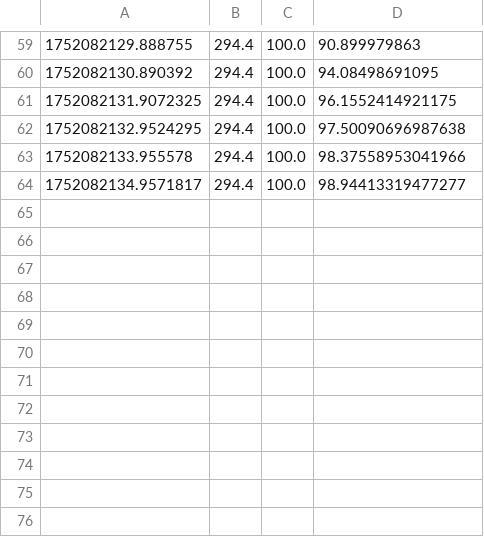
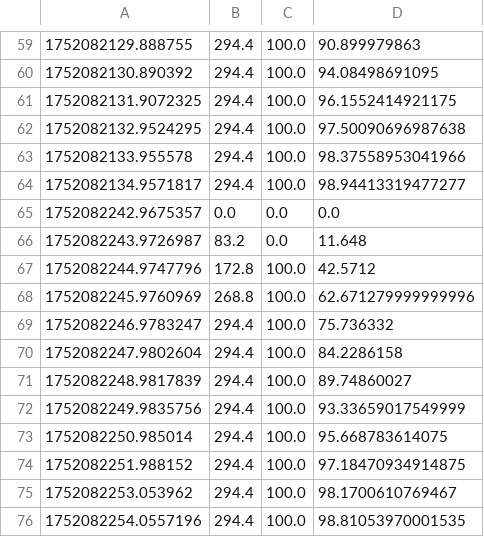
Before and after one commit to drdev-ray/githubTest, a CSV file: logs/metrics.csv, drawn as a sheet; only a part is shown, gaps mark what is left out; the diff names each change by its address in the sheet, - before the commit and + after, or states it on an @@ line.

Commit message:
Update metrics.csv

```diff
--- a/logs/metrics.csv
+++ b/logs/metrics.csv
+row 65: 1752082242.9675357 | 0.0 | 0.0 | 0.0
+row 66: 1752082243.9726987 | 83.2 | 0.0 | 11.648
+row 67: 1752082244.9747796 | 172.8 | 100.0 | 42.5712
+row 68: 1752082245.9760969 | 268.8 | 100.0 | 62.671279999999996
+row 69: 1752082246.9783247 | 294.4 | 100.0 | 75.736332
+row 70: 1752082247.9802604 | 294.4 | 100.0 | 84.2286158
+row 71: 1752082248.9817839 | 294.4 | 100.0 | 89.74860027
+row 72: 1752082249.9835756 | 294.4 | 100.0 | 93.33659017549999
+row 73: 1752082250.985014 | 294.4 | 100.0 | 95.668783614075
+row 74: 1752082251.988152 | 294.4 | 100.0 | 97.18470934914875
+row 75: 1752082253.053962 | 294.4 | 100.0 | 98.1700610769467
+row 76: 1752082254.0557196 | 294.4 | 100.0 | 98.81053970001535
```
